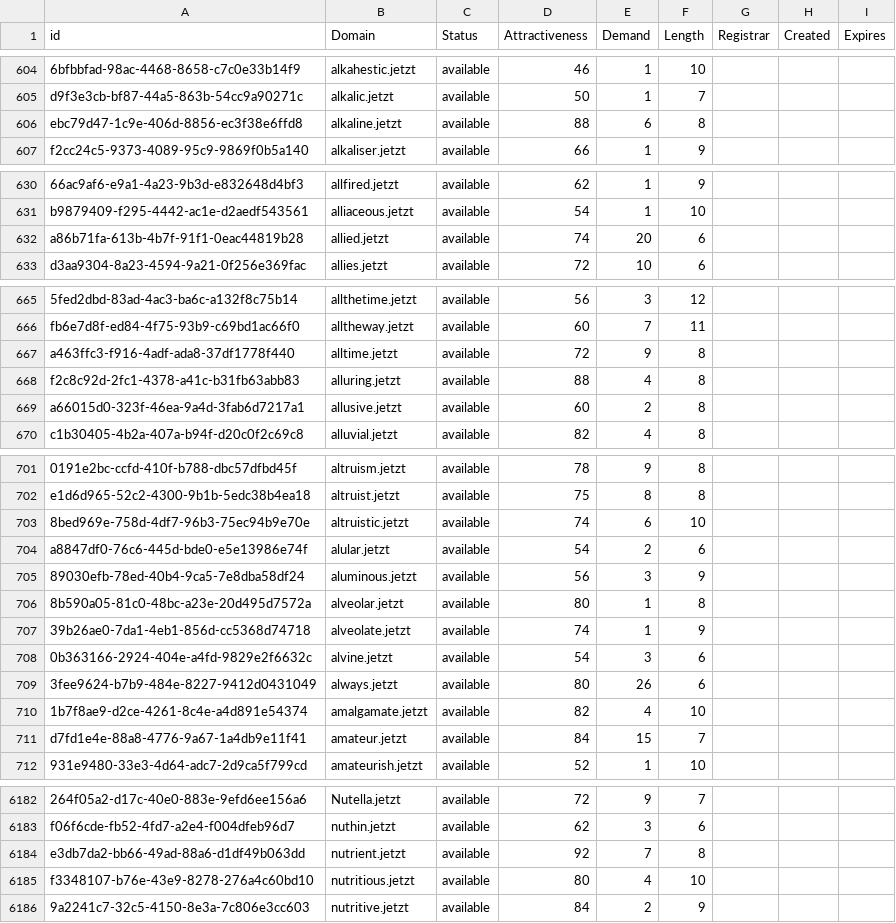
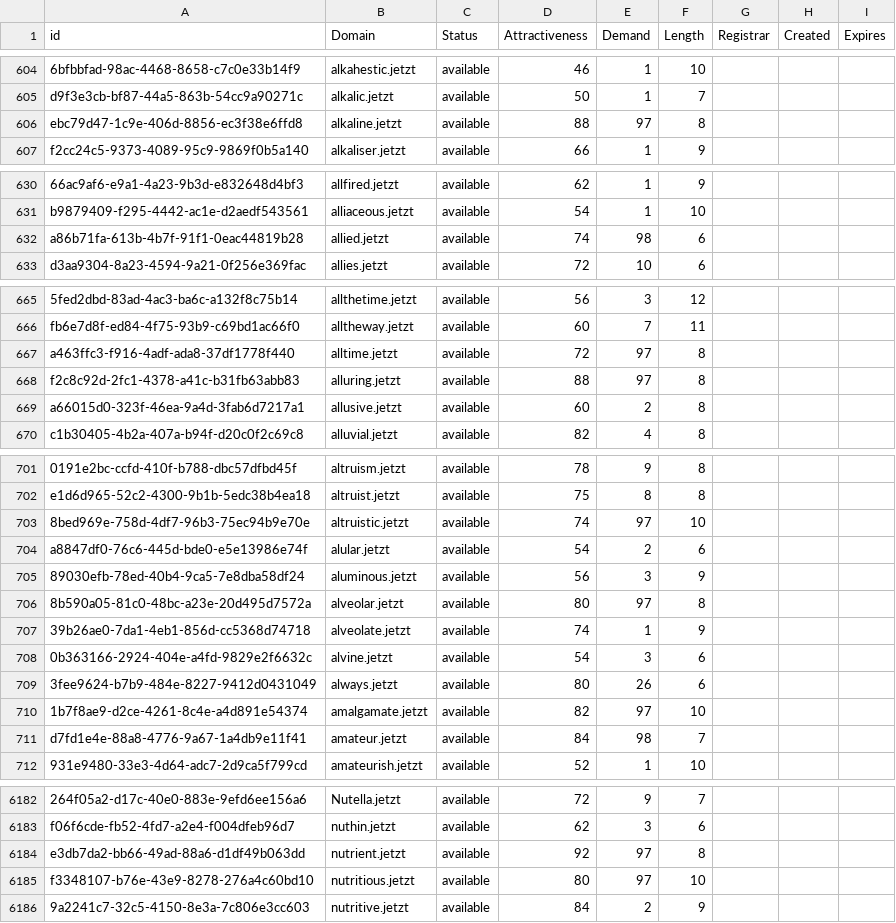
Before and after one commit to UniqueDomains/jetzt-oneword-domains, a CSV file: jetzt.csv, drawn as a sheet; only a part is shown, gaps mark what is left out; the diff covers the shown part only; the diff names each change by its address in the sheet, - before the commit and + after, or states it on an @@ line.

```diff
--- a/jetzt.csv
+++ b/jetzt.csv
-E606 (Demand): 6
+E606 (Demand): 97
-E632 (Demand): 20
+E632 (Demand): 98
-E667 (Demand): 9
+E667 (Demand): 97
-E668 (Demand): 4
+E668 (Demand): 97
-E703 (Demand): 6
+E703 (Demand): 97
-E706 (Demand): 1
+E706 (Demand): 97
-E710 (Demand): 4
+E710 (Demand): 97
-E711 (Demand): 15
+E711 (Demand): 98
-E6184 (Demand): 7
+E6184 (Demand): 97
-E6185 (Demand): 4
+E6185 (Demand): 97
```
Also changed, not shown: 48 edited cells elsewhere in this file, 1 other file.
